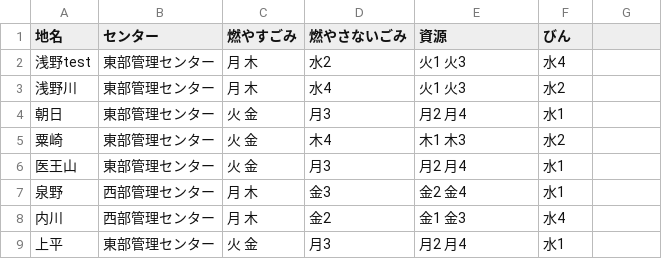
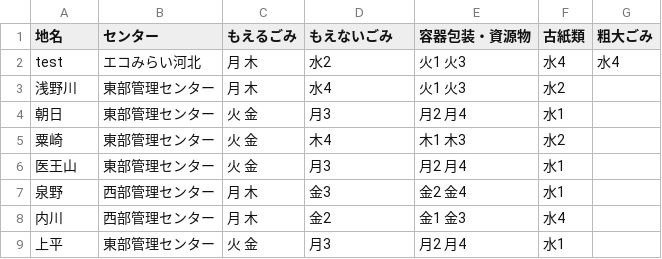
Before and after one commit to matsudadaiki/5374, a CSV file: data/area_days.csv, drawn as a sheet; only a part is shown.

Commit message:
Update area_days.csv

```diff
--- a/data/area_days.csv
+++ b/data/area_days.csv
@@ -1,3 +1,3 @@
-地名,センター,燃やすごみ,燃やさないごみ,資源,びん
-浅野test,東部管理センター,月 木,水2,火1 火3,水4
+地名,センター,もえるごみ,もえないごみ,容器包装・資源物,古紙類,粗大ごみ
+test,エコみらい河北,月 木,水2,火1 火3,水4,水4
 浅野川,東部管理センター,月 木,水4,火1 火3,水2
```
